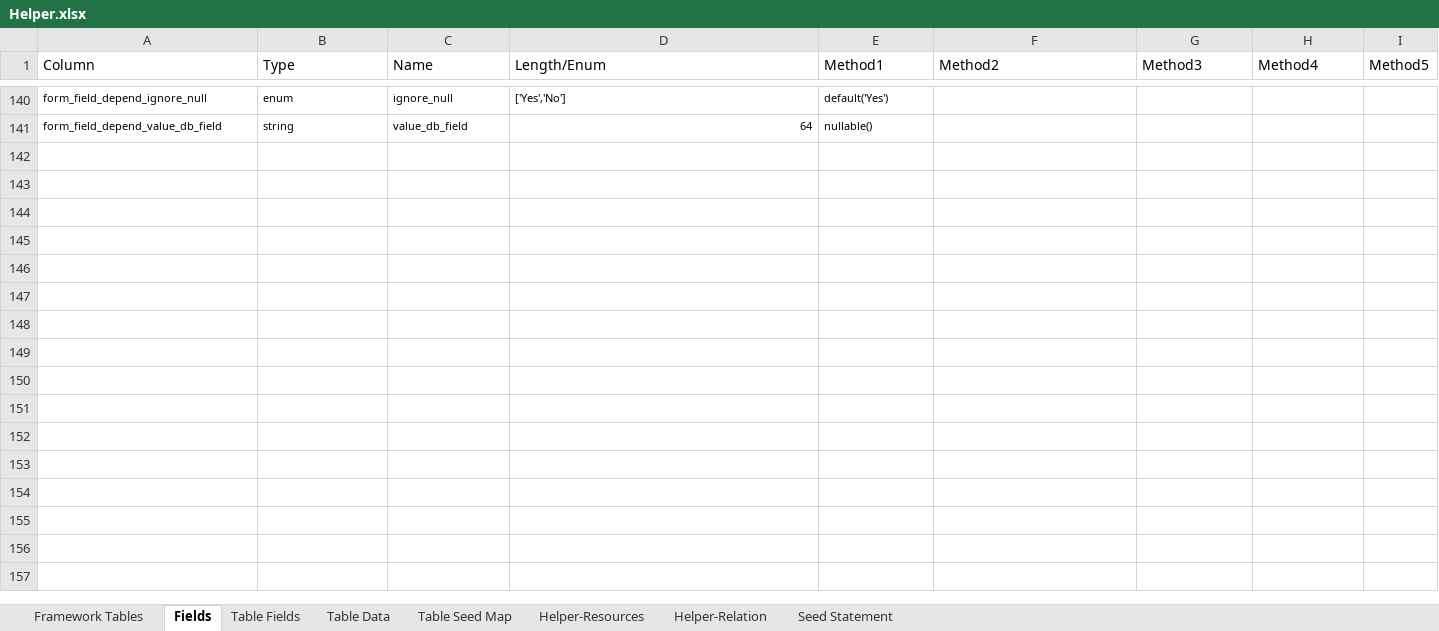
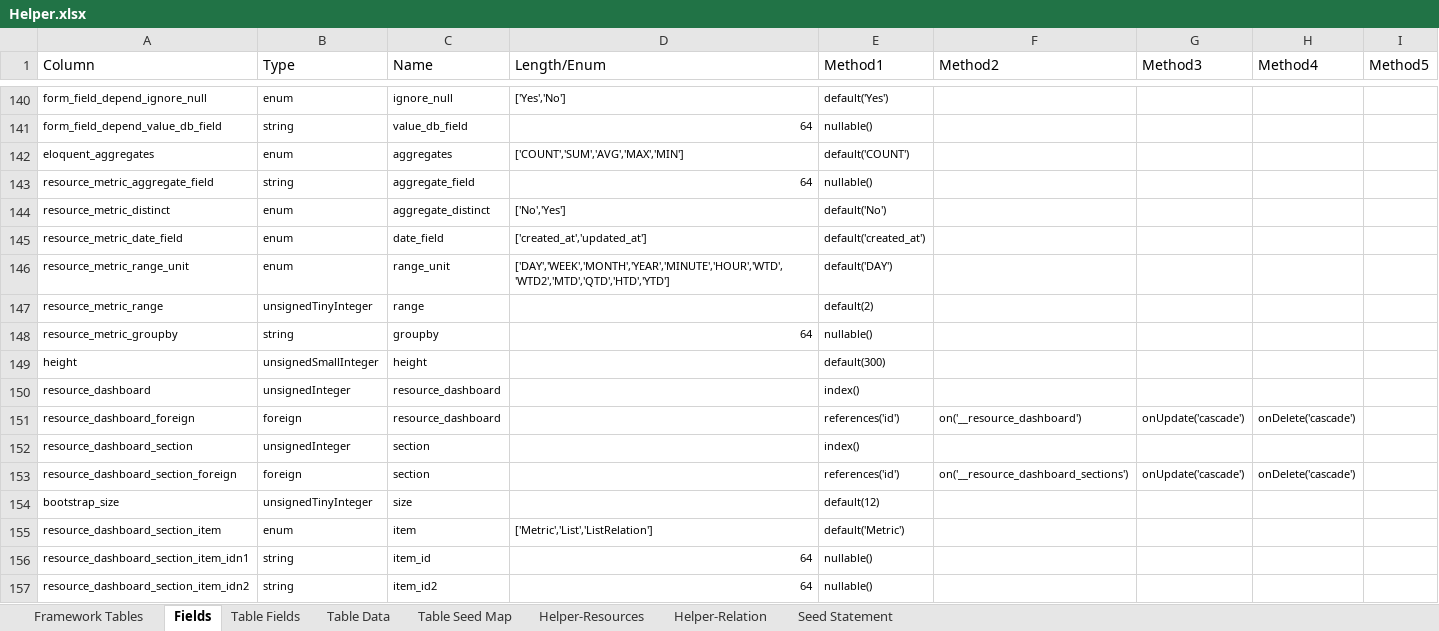
Before and after one commit to MilestoneInnovativeTechnologies/Appframe, an Excel workbook: Helper.xlsx, sheet Fields, drawn as a sheet; only a part is shown, gaps mark what is left out; values as stored, in another font and other column widths than the file's, no borders; conditional formats and table styles not drawn; the diff names each change by its address in the sheet, - before the commit and + after, or states it on an @@ line.

Commit message:
Dashboard Migrations added

```diff
--- a/Helper.xlsx (sheet Fields)
+++ b/Helper.xlsx (sheet Fields)
+row 142: eloquent_aggregates | enum | aggregates | ['COUNT','SUM','AVG','MAX','MIN'] | default('COUNT')
+row 143: resource_metric_aggregate_field | string | aggregate_field | 64 | nullable()
+row 144: resource_metric_distinct | enum | aggregate_distinct | ['No','Yes'] | default('No')
+row 145: resource_metric_date_field | enum | date_field | ['created_at','updated_at'] | default('created_at')
+row 146: resource_metric_range_unit | enum | range_unit | ['DAY','WEEK','MONTH','YEAR','MINUTE','HOUR','WTD','WTD2','MTD','QTD','HTD','YTD'] | default('DAY')
+row 147: resource_metric_range | unsignedTinyInteger | range |  | default(2)
+row 148: resource_metric_groupby | string | groupby | 64 | nullable()
+row 149: height | unsignedSmallInteger | height |  | default(300)
+row 150: resource_dashboard | unsignedInteger | resource_dashboard |  | index()
+row 151: resource_dashboard_foreign | foreign | resource_dashboard |  | references('id') | on('__resource_dashboard') | onUpdate('cascade') | onDelete('cascade')
+row 152: resource_dashboard_section | unsignedInteger | section |  | index()
+row 153: resource_dashboard_section_foreign | foreign | section |  | references('id') | on('__resource_dashboard_sections') | onUpdate('cascade') | onDelete('cascade')
+row 154: bootstrap_size | unsignedTinyInteger | size |  | default(12)
+row 155: resource_dashboard_section_item | enum | item | ['Metric','List','ListRelation'] | default('Metric')
+row 156: resource_dashboard_section_item_idn1 | string | item_id | 64 | nullable()
+row 157: resource_dashboard_section_item_idn2 | string | item_id2 | 64 | nullable()
```
Also changed, not shown: sheet Table Fields, sheet Framework Tables, hidden cells, 4 other files.
